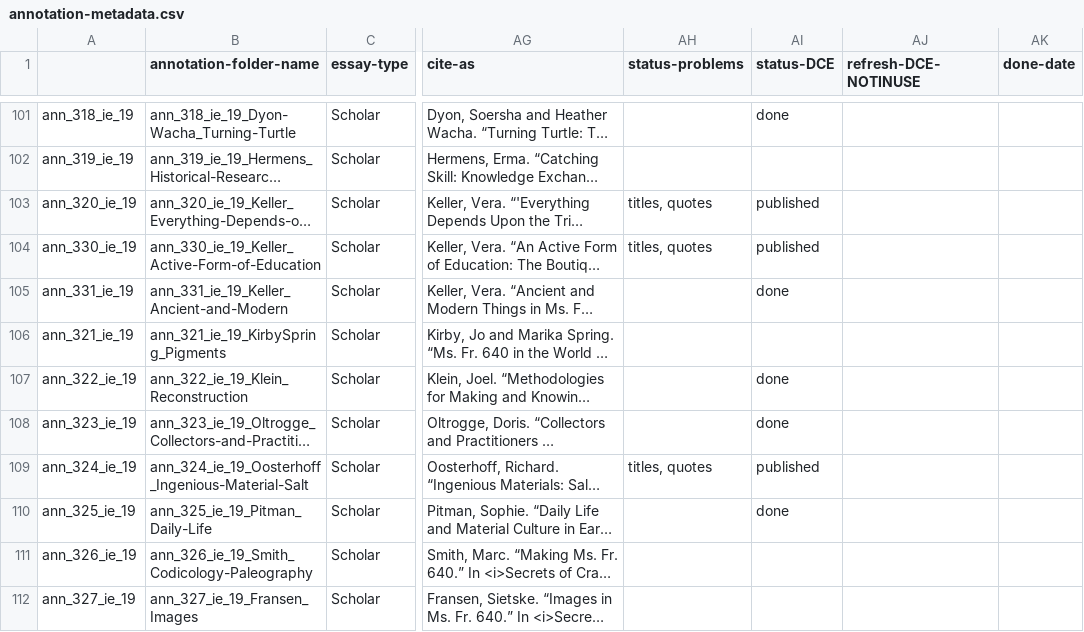
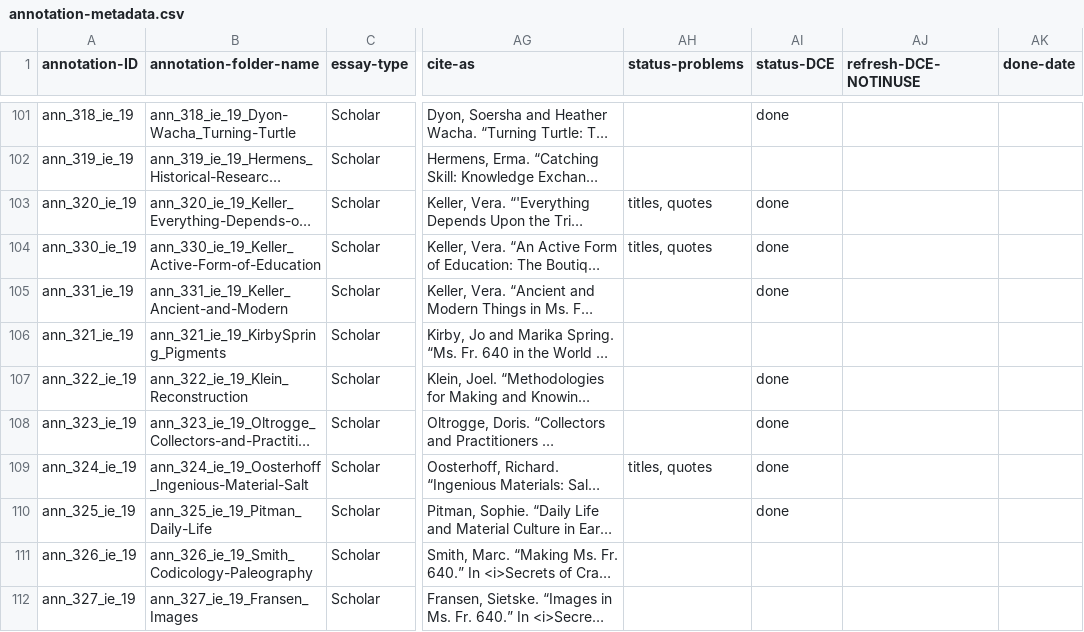
Before and after one commit to cu-mkp/m-k-manuscript-data, a CSV file: metadata/annotation-metadata.csv, drawn as a sheet; only a part is shown, gaps mark what is left out; long unchanged cells end in …; the diff covers the shown part only; the diff names each change by its address in the sheet, - before the commit and + after, or states it on an @@ line.

Commit message:
Add files via upload

```diff
--- a/metadata/annotation-metadata.csv
+++ b/metadata/annotation-metadata.csv
-A1: (empty)
+A1: annotation-ID
-AI103:AI104 (status-DCE): published
+AI103:AI104 (status-DCE): done
-AI109 (status-DCE): published
+AI109 (status-DCE): done
```
Also changed, not shown: 35 edited cells elsewhere in this file.
